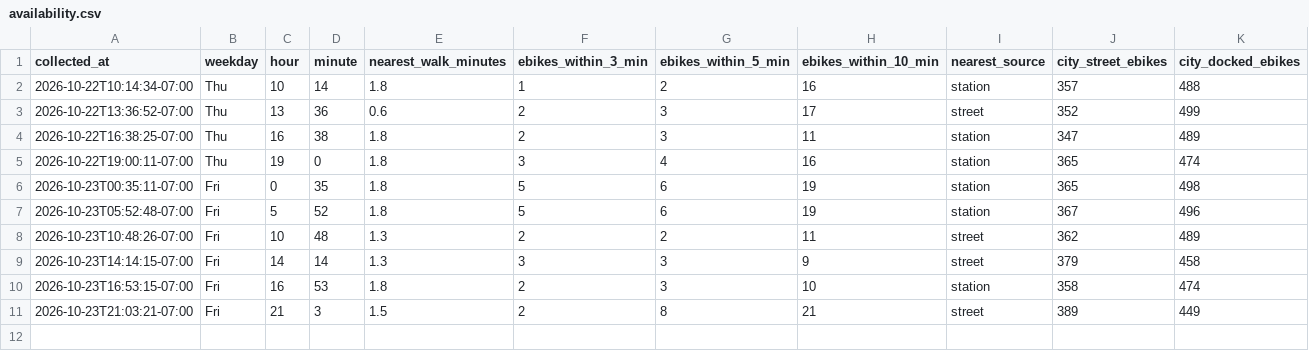
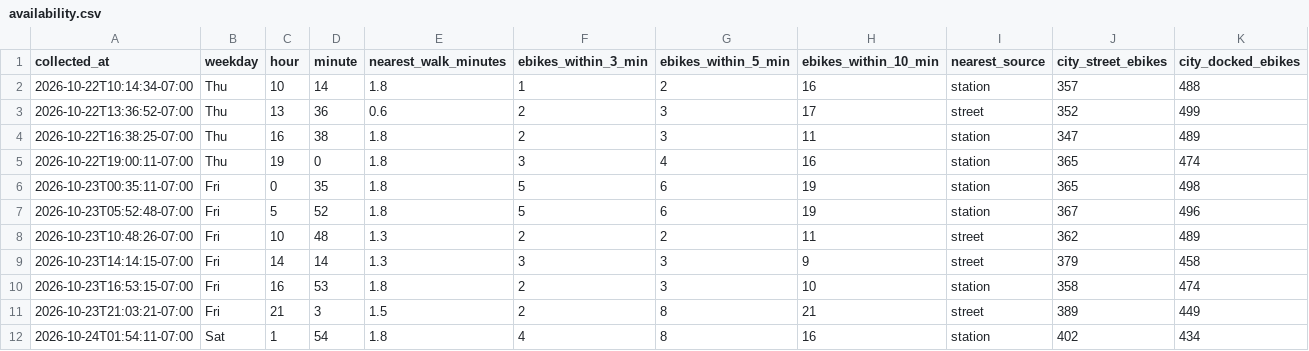
Before and after one commit to aaron-underhill/biketown-alert, a CSV file: availability.csv, drawn as a sheet; the diff names each change by its address in the sheet, - before the commit and + after, or states it on an @@ line.

```diff
--- a/availability.csv
+++ b/availability.csv
+row 12: 2026-10-24T01:54:11-07:00 | Sat | 1 | 54 | 1.8 | 4 | 8 | 16 | station | 402 | 434
```
